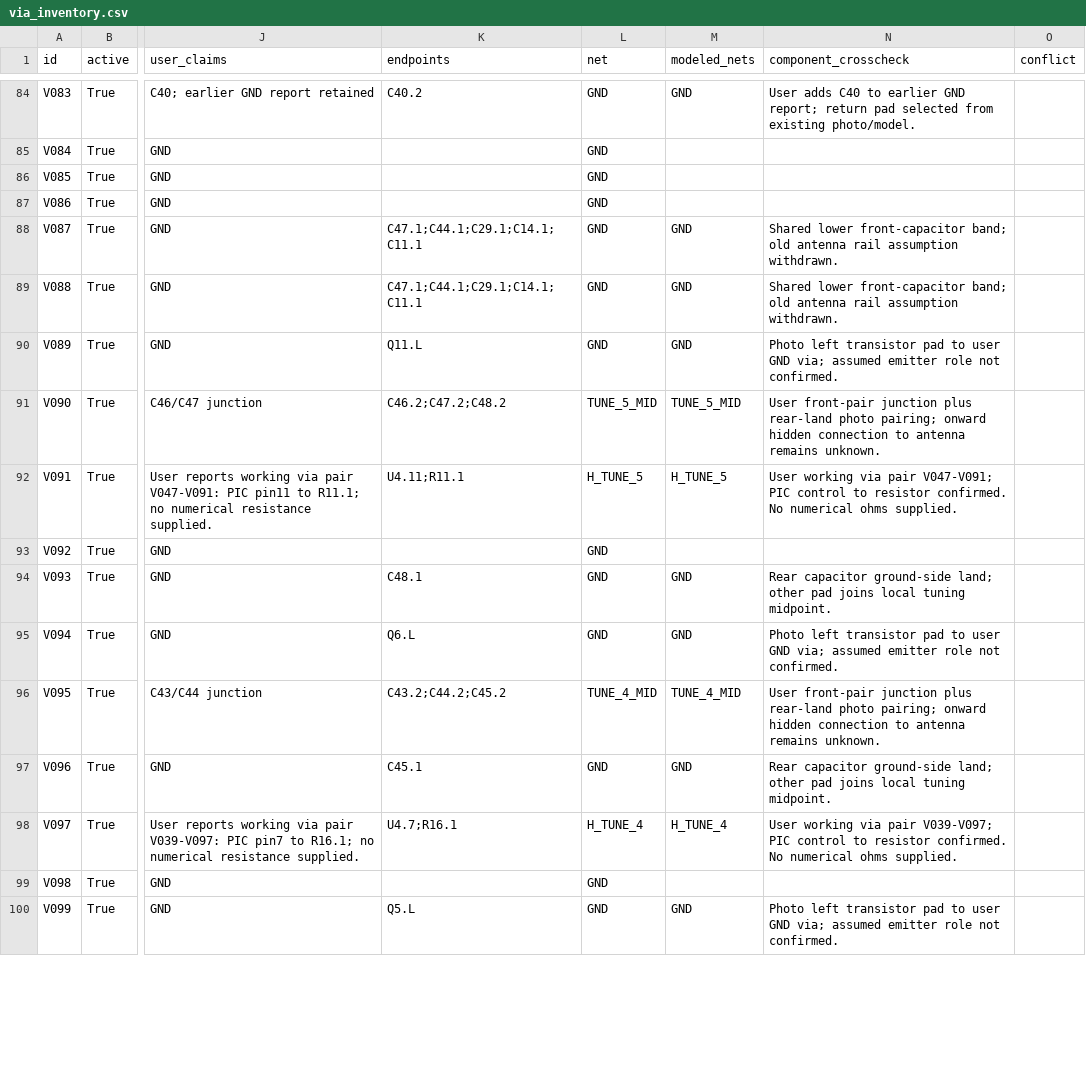
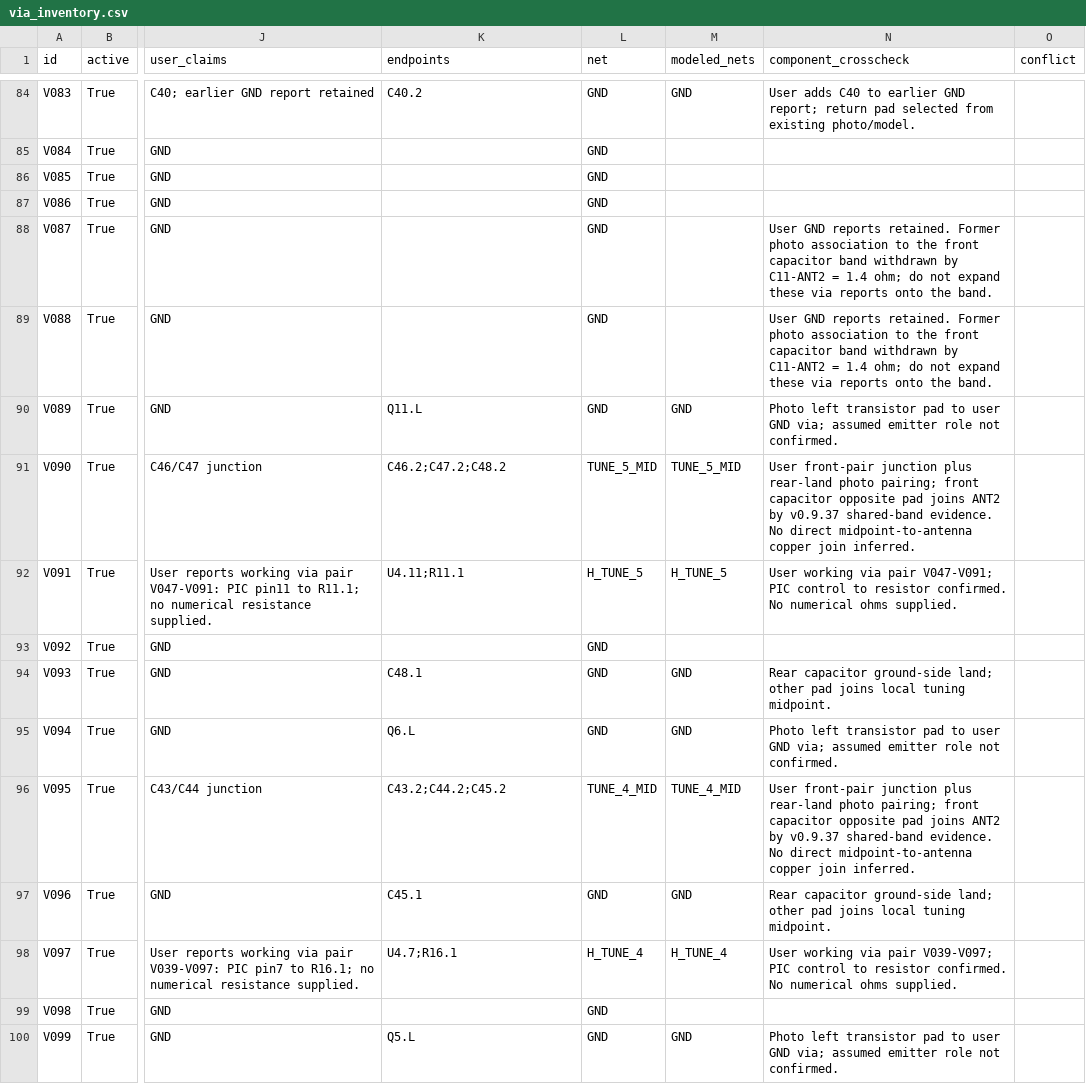
Before and after one commit to kerby2000/PetSafe-PCB, a CSV file: evidence/via_inventory.csv, drawn as a sheet; only a part is shown, gaps mark what is left out; the diff covers the shown part only; the diff names each change by its address in the sheet, - before the commit and + after, or states it on an @@ line.

```diff
--- a/evidence/via_inventory.csv
+++ b/evidence/via_inventory.csv
-K88:K89 (endpoints): C47.1;C44.1;C29.1;C14.1;C11.1
+K88:K89 (endpoints): (empty)
-M88:M89 (modeled_nets): GND
+M88:M89 (modeled_nets): (empty)
-N88:N89 (component_crosscheck): Shared lower front-capacitor band; old antenna rail assumption withdrawn.
+N88:N89 (component_crosscheck): User GND reports retained. Former photo association to the front capacitor band withdrawn by C11-ANT2 = 1.4 ohm; do not expand these via reports onto the band.
-N91 (component_crosscheck): …photo pairing; onward hidden connection to antenna remains unknown.
+N91 (component_crosscheck): …photo pairing; front capacitor opposite pad joins ANT2 by v0.9.37 shared-band evidence. No direct midpoint-to-antenna copper join inferred.
-N96 (component_crosscheck): …photo pairing; onward hidden connection to antenna remains unknown.
+N96 (component_crosscheck): …photo pairing; front capacitor opposite pad joins ANT2 by v0.9.37 shared-band evidence. No direct midpoint-to-antenna copper join inferred.
```
Also changed, not shown: 3 edited cells elsewhere in this file, evidence/components.csv, evidence/proposed_nets.csv, 52 other files.
